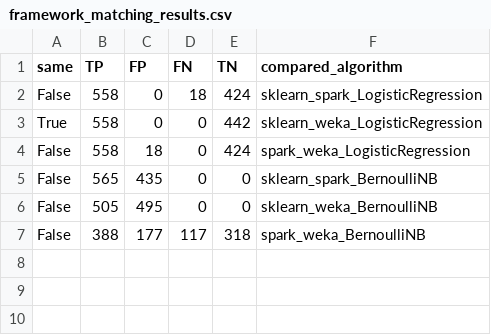
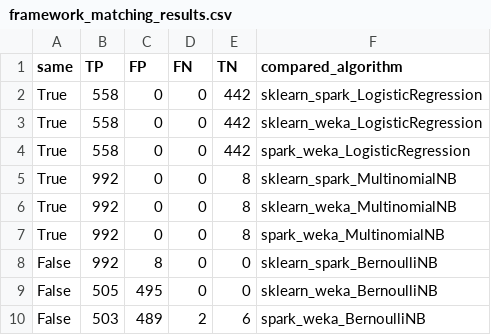
Before and after one commit to SteffenTunkel/atoml_cmp, a CSV file: algorithm-descriptions/framework_matching_results.csv, drawn as a sheet.

```diff
--- a/algorithm-descriptions/framework_matching_results.csv
+++ b/algorithm-descriptions/framework_matching_results.csv
@@ -1,7 +1,10 @@
 same,TP,FP,FN,TN,compared_algorithm
-False,558,0,18,424,sklearn_spark_LogisticRegression
+True,558,0,0,442,sklearn_spark_LogisticRegression
 True,558,0,0,442,sklearn_weka_LogisticRegression
-False,558,18,0,424,spark_weka_LogisticRegression
-False,565,435,0,0,sklearn_spark_BernoulliNB
+True,558,0,0,442,spark_weka_LogisticRegression
+True,992,0,0,8,sklearn_spark_MultinomialNB
+True,992,0,0,8,sklearn_weka_MultinomialNB
+True,992,0,0,8,spark_weka_MultinomialNB
+False,992,8,0,0,sklearn_spark_BernoulliNB
 False,505,495,0,0,sklearn_weka_BernoulliNB
-False,388,177,117,318,spark_weka_BernoulliNB
+False,503,489,2,6,spark_weka_BernoulliNB
```
Also changed, not shown: 5 other files.
